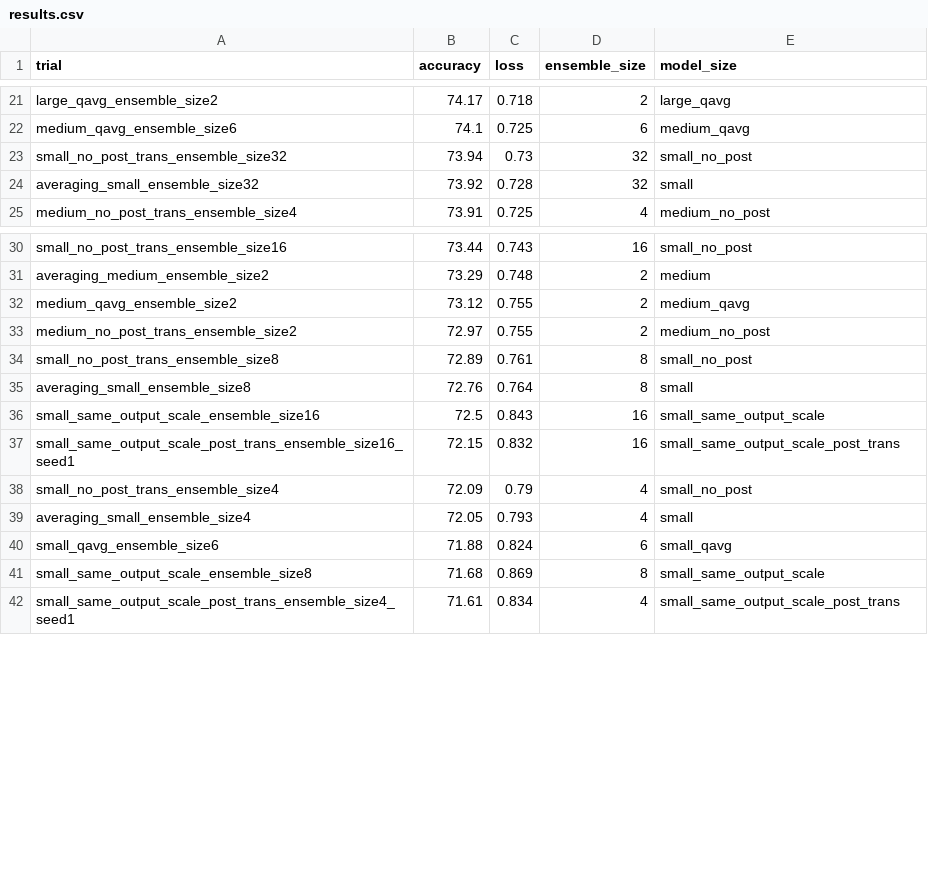
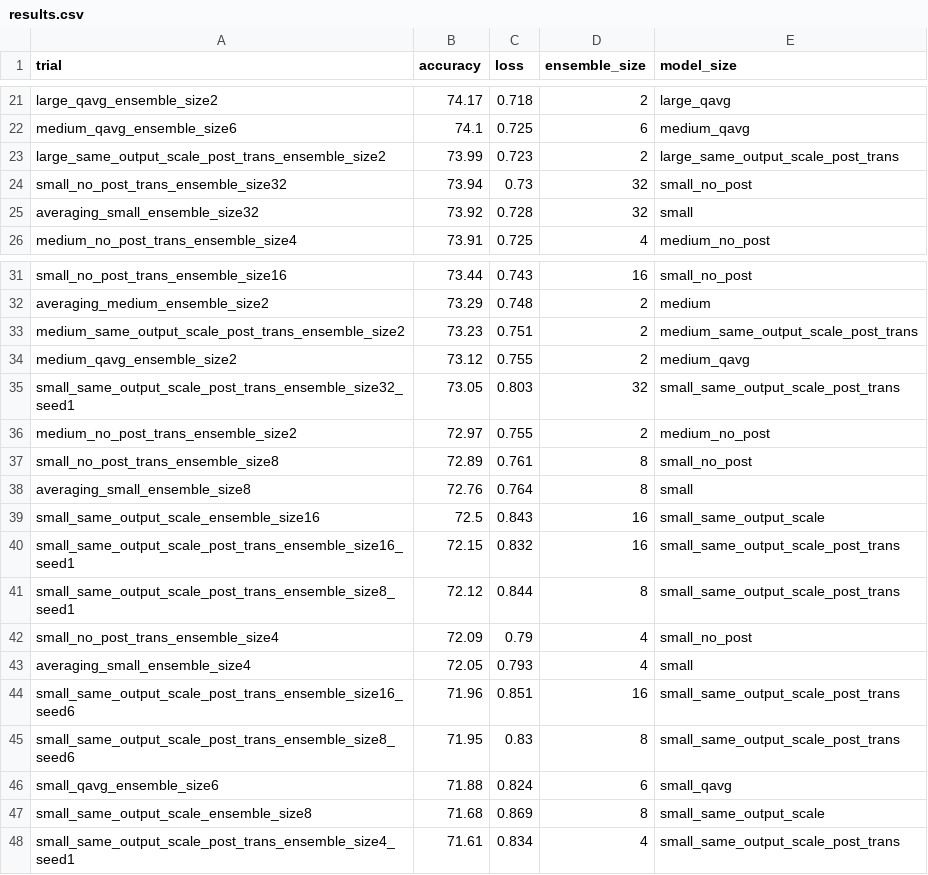
Before and after one commit to oliviaweng/logicnets, a CSV file: examples/jet_substructure/averaging/results.csv, drawn as a sheet; only a part is shown, gaps mark what is left out; the diff names each change by its address in the sheet, - before the commit and + after, or states it on an @@ line.

Commit message:
more shared output quantizer results for jsc s

```diff
--- a/examples/jet_substructure/averaging/results.csv
+++ b/examples/jet_substructure/averaging/results.csv
+row 23: large_same_output_scale_post_trans_ensemble_size2 | 73.99 | 0.723 | 2 | large_same_output_scale_post_trans
+row 33: medium_same_output_scale_post_trans_ensemble_size2 | 73.23 | 0.751 | 2 | medium_same_output_scale_post_trans
+row 35: small_same_output_scale_post_trans_ensemble_size32_seed1 | 73.05 | 0.803 | 32 | small_same_output_scale_post_trans
+row 41: small_same_output_scale_post_trans_ensemble_size8_seed1 | 72.12 | 0.844 | 8 | small_same_output_scale_post_trans
+row 44: small_same_output_scale_post_trans_ensemble_size16_seed6 | 71.96 | 0.851 | 16 | small_same_output_scale_post_trans
+row 45: small_same_output_scale_post_trans_ensemble_size8_seed6 | 71.95 | 0.83 | 8 | small_same_output_scale_post_trans
```
Also changed, not shown: 11 other files.
